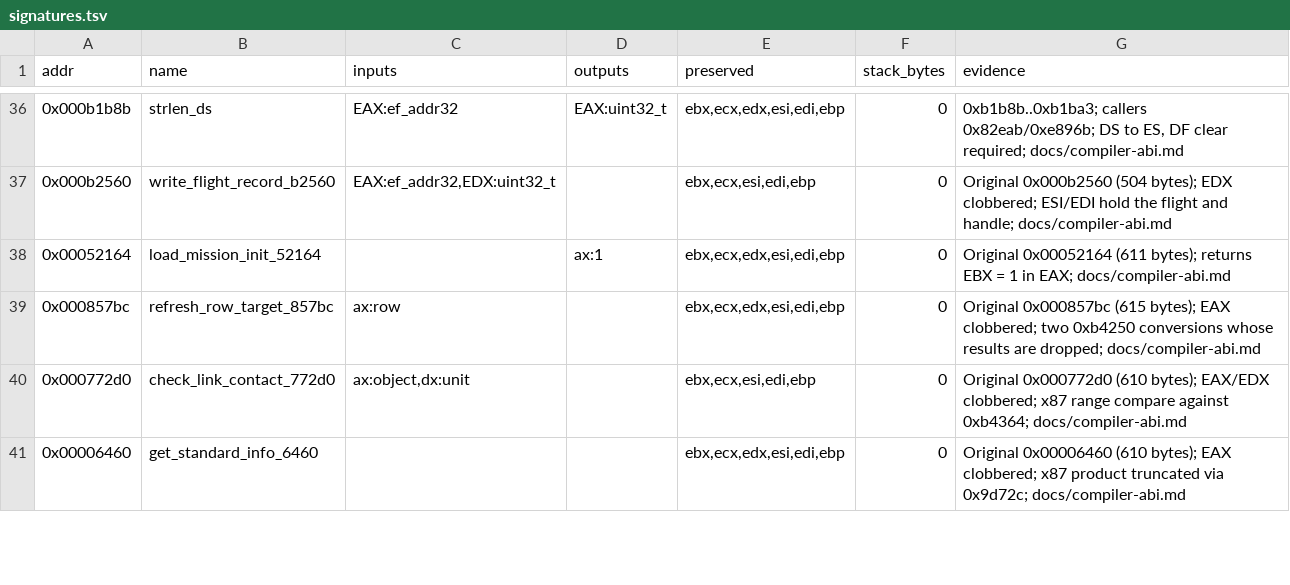
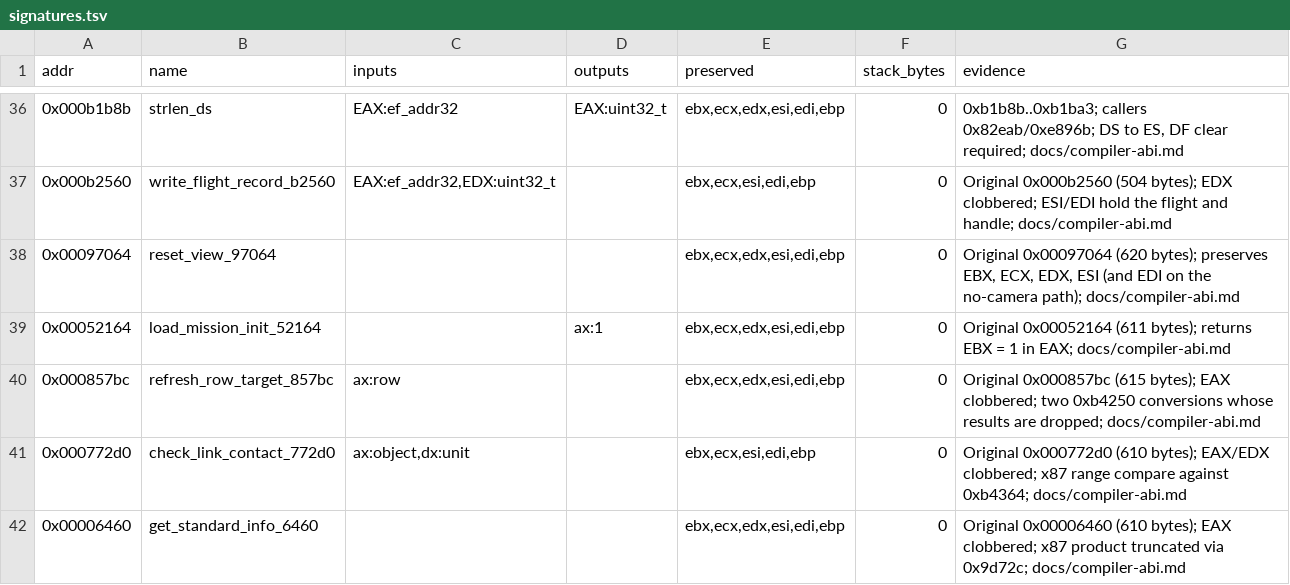
Before and after one commit to Grumbel/ef2000-port, a TSV file: decomp/symbols/signatures.tsv, drawn as a sheet; only a part is shown, gaps mark what is left out.

```diff
--- a/decomp/symbols/signatures.tsv
+++ b/decomp/symbols/signatures.tsv
@@ -37,2 +37,3 @@ addr	name	inputs	outputs	preserved	stack_bytes	evidence
 0x000b2560	write_flight_record_b2560	EAX:ef_addr32,EDX:uint32_t		ebx,ecx,esi,edi,ebp	0	Original 0x000b2560 (504 bytes); EDX clobbered; ESI/EDI hold the flight and handle; docs/compiler-abi.md
+0x00097064	reset_view_97064			ebx,ecx,edx,esi,edi,ebp	0	Original 0x00097064 (620 bytes); preserves EBX, ECX, EDX, ESI (and EDI on the no-camera path); docs/compiler-abi.md
 0x00052164	load_mission_init_52164		ax:1	ebx,ecx,edx,esi,edi,ebp	0	Original 0x00052164 (611 bytes); returns EBX = 1 in EAX; docs/compiler-abi.md
```
Also changed, not shown: decomp/symbols/functions.tsv, decomp/symbols/globals.tsv, 5 other files.
